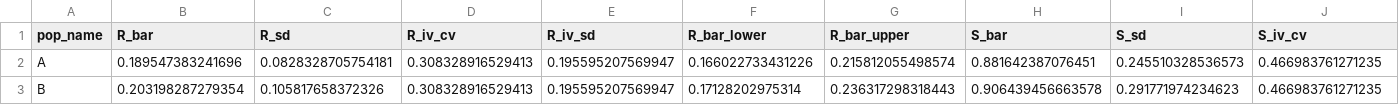
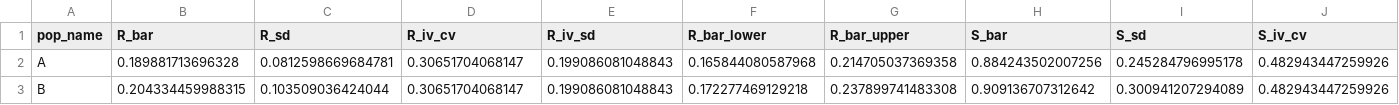
Before and after one commit to LandSciTech/CaribouDemographyBasicApp, a CSV file: inst/extdata/temp_pop_file_local.csv, drawn as a sheet; only a part is shown; the diff covers the shown part only; the diff names each change by its address in the sheet, - before the commit and + after, or states it on an @@ line.

```diff
--- a/inst/extdata/temp_pop_file_local.csv
+++ b/inst/extdata/temp_pop_file_local.csv
-B2 (R_bar): 0.189547383241696
+B2 (R_bar): 0.189881713696328
-C2 (R_sd): 0.0828328705754181
+C2 (R_sd): 0.0812598669684781
-D2:D3 (R_iv_cv): 0.308328916529413
+D2:D3 (R_iv_cv): 0.30651704068147
-E2:E3 (R_iv_sd): 0.195595207569947
+E2:E3 (R_iv_sd): 0.199086081048843
-F2 (R_bar_lower): 0.166022733431226
+F2 (R_bar_lower): 0.165844080587968
-G2 (R_bar_upper): 0.215812055498574
+G2 (R_bar_upper): 0.214705037369358
-H2 (S_bar): 0.881642387076451
+H2 (S_bar): 0.884243502007256
-I2 (S_sd): 0.245510328536573
+I2 (S_sd): 0.245284796995178
-J2:J3 (S_iv_cv): 0.466983761271235
+J2:J3 (S_iv_cv): 0.482943447259926
-B3 (R_bar): 0.203198287279354
+B3 (R_bar): 0.204334459988315
-C3 (R_sd): 0.105817658372326
+C3 (R_sd): 0.103509036424044
-F3 (R_bar_lower): 0.17128202975314
+F3 (R_bar_lower): 0.172277469129218
-G3 (R_bar_upper): 0.236317298318443
+G3 (R_bar_upper): 0.237899741483308
-H3 (S_bar): 0.906439456663578
+H3 (S_bar): 0.909136707312642
-I3 (S_sd): 0.291771974234623
+I3 (S_sd): 0.300941207294089
```
Also changed, not shown: 6 edited cells elsewhere in this file, 3 other files.
